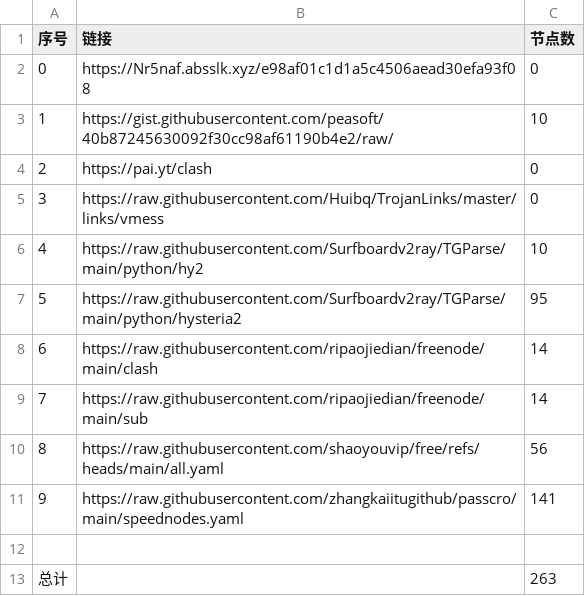
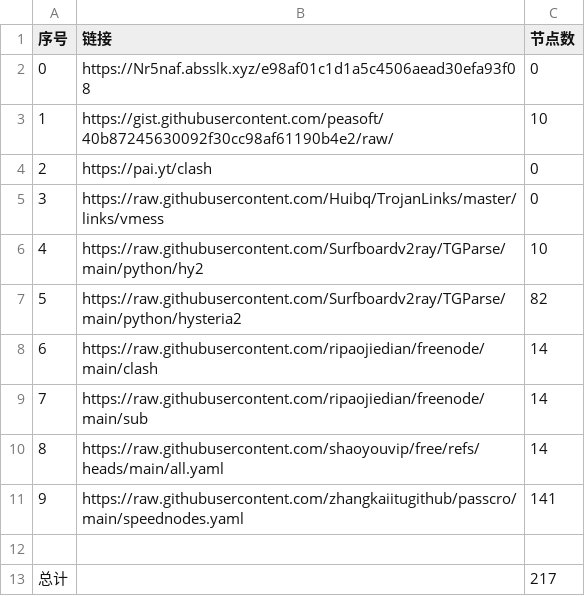
Before and after one commit to fzminato/AutoMergePublicNodes, a CSV file: list_result.csv, drawn as a sheet.

```diff
--- a/list_result.csv
+++ b/list_result.csv
@@ -6,8 +6,8 @@
 4,https://raw.githubusercontent.com/Surfboardv2ray/TGParse/main/python/hy2,10
-5,https://raw.githubusercontent.com/Surfboardv2ray/TGParse/main/python/hysteria2,95
+5,https://raw.githubusercontent.com/Surfboardv2ray/TGParse/main/python/hysteria2,82
 6,https://raw.githubusercontent.com/ripaojiedian/freenode/main/clash,14
 7,https://raw.githubusercontent.com/ripaojiedian/freenode/main/sub,14
-8,https://raw.githubusercontent.com/shaoyouvip/free/refs/heads/main/all.yaml,56
+8,https://raw.githubusercontent.com/shaoyouvip/free/refs/heads/main/all.yaml,14
 9,https://raw.githubusercontent.com/zhangkaiitugithub/passcro/main/speednodes.yaml,141
 
-总计,,263
+总计,,217
```
Also changed, not shown: 16 other files.
